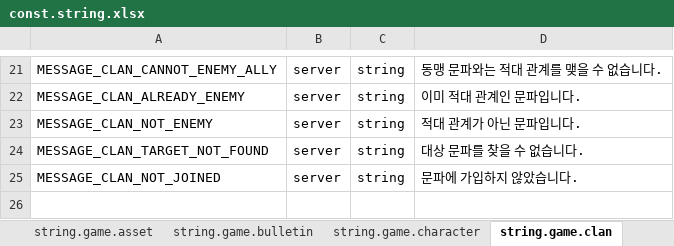
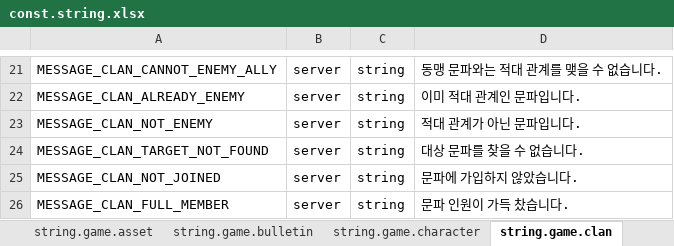
Before and after one commit to boyism80/fb, an Excel workbook: resources/table/const.string.xlsx, sheet string.game.clan, drawn as a sheet; only a part is shown, gaps mark what is left out; values as stored, in another font and other column widths than the file's, no borders; the diff names each change by its address in the sheet, - before the commit and + after, or states it on an @@ line.

Commit message:
feat: cap clans at 100 members
- Add clan MAX_MEMBER, CLAN_FULL_MEMBER and its message to the tables
- Reject a join when the clan is full and show the message in game

```diff
--- a/resources/table/const.string.xlsx (sheet string.game.clan)
+++ b/resources/table/const.string.xlsx (sheet string.game.clan)
+row 26: MESSAGE_CLAN_FULL_MEMBER | server | string | 문파 인원이 가득 찼습니다.
```
Also changed, not shown: resources/table/const.xlsx, resources/table/enum.error.xlsx, 4 other files.
